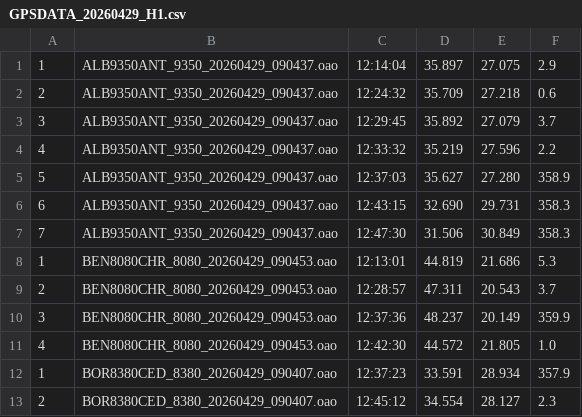
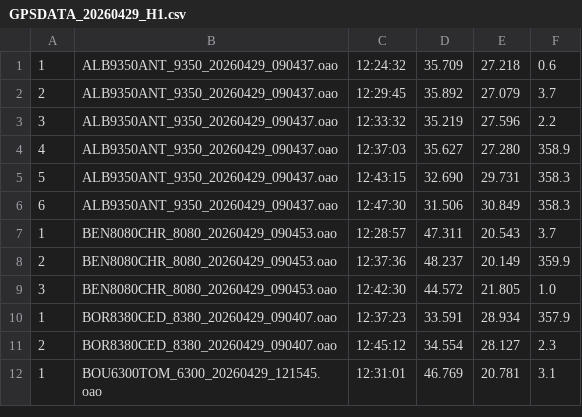
Before and after one commit to Logiqx/wst-results, a CSV file: events/2026/gpsdata/20260429/GPSDATA_20260429_H1.csv, drawn as a sheet; only a part is shown; the shorter side is filled out with more unchanged rows; the diff covers the shown part only.

```diff
--- a/events/2026/gpsdata/20260429/GPSDATA_20260429_H1.csv
+++ b/events/2026/gpsdata/20260429/GPSDATA_20260429_H1.csv
@@ -1,12 +1,10 @@
-1,ALB9350ANT_9350_20260429_090437.oao,12:14:04,35.897,27.075, 2.9
-2,ALB9350ANT_9350_20260429_090437.oao,12:24:32,35.709,27.218, 0.6
-3,ALB9350ANT_9350_20260429_090437.oao,12:29:45,35.892,27.079, 3.7
-4,ALB9350ANT_9350_20260429_090437.oao,12:33:32,35.219,27.596, 2.2
-5,ALB9350ANT_9350_20260429_090437.oao,12:37:03,35.627,27.280,358.9
-6,ALB9350ANT_9350_20260429_090437.oao,12:43:15,32.690,29.731,358.3
-7,ALB9350ANT_9350_20260429_090437.oao,12:47:30,31.506,30.849,358.3
-1,BEN8080CHR_8080_20260429_090453.oao,12:13:01,44.819,21.686, 5.3
-2,BEN8080CHR_8080_20260429_090453.oao,12:28:57,47.311,20.543, 3.7
-3,BEN8080CHR_8080_20260429_090453.oao,12:37:36,48.237,20.149,359.9
-4,BEN8080CHR_8080_20260429_090453.oao,12:42:30,44.572,21.805, 1.0
+1,ALB9350ANT_9350_20260429_090437.oao,12:24:32,35.709,27.218, 0.6
+2,ALB9350ANT_9350_20260429_090437.oao,12:29:45,35.892,27.079, 3.7
+3,ALB9350ANT_9350_20260429_090437.oao,12:33:32,35.219,27.596, 2.2
+4,ALB9350ANT_9350_20260429_090437.oao,12:37:03,35.627,27.280,358.9
+5,ALB9350ANT_9350_20260429_090437.oao,12:43:15,32.690,29.731,358.3
+6,ALB9350ANT_9350_20260429_090437.oao,12:47:30,31.506,30.849,358.3
+1,BEN8080CHR_8080_20260429_090453.oao,12:28:57,47.311,20.543, 3.7
+2,BEN8080CHR_8080_20260429_090453.oao,12:37:36,48.237,20.149,359.9
+3,BEN8080CHR_8080_20260429_090453.oao,12:42:30,44.572,21.805, 1.0
 1,BOR8380CED_8380_20260429_090407.oao,12:37:23,33.591,28.934,357.9
```
Also changed, not shown: 13 removed rows and 34 edited cells elsewhere in this file, 13 other files.
